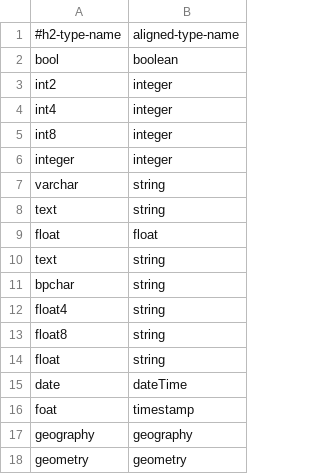
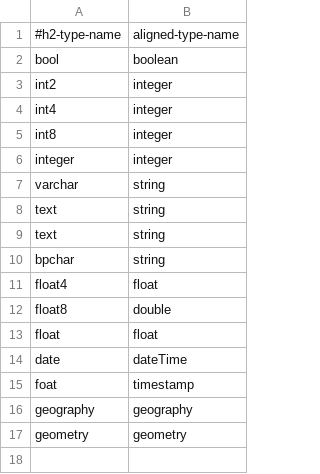
Before and after one commit to SmartDataAnalytics/Sparqlify, a TSV file: sparqlify-core/src/main/resources/type-map.h2.tsv, drawn as a sheet.

```diff
--- a/sparqlify-core/src/main/resources/type-map.h2.tsv
+++ b/sparqlify-core/src/main/resources/type-map.h2.tsv
@@ -8,8 +8,7 @@ varchar	string
 text	string
-float	float
 text	string
 bpchar	string
-float4	string
-float8	string
-float	string
+float4	float
+float8	double
+float	float
 date	dateTime
```
Also changed, not shown: 6 other files.
